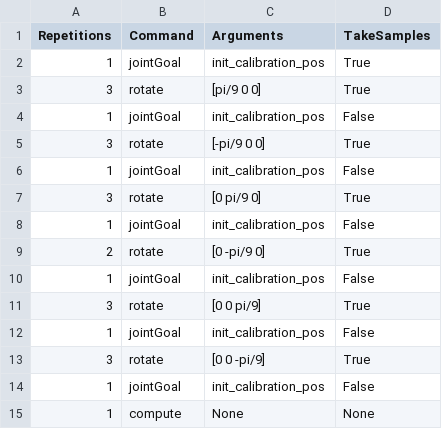
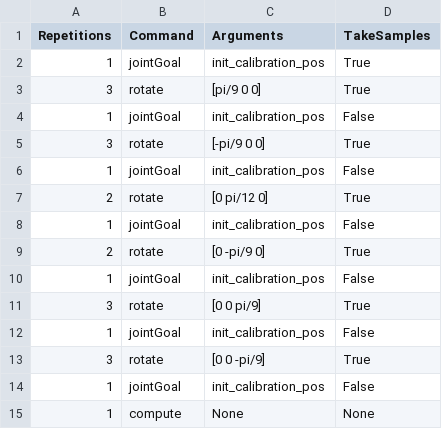
Before and after one commit to fabioalves98/iris_cork, a CSV file: ros_ws/src/cork_iris/actionlists/roller_caljob.csv, drawn as a sheet; the diff names each change by its address in the sheet, - before the commit and + after, or states it on an @@ line.

Commit message:
more scenes added and caljob fixed

```diff
--- a/ros_ws/src/cork_iris/actionlists/roller_caljob.csv
+++ b/ros_ws/src/cork_iris/actionlists/roller_caljob.csv
-A7 (Repetitions): 3
+A7 (Repetitions): 2
-C7 (Arguments): [0 pi/9 0]
+C7 (Arguments): [0 pi/12 0]
```
Also changed, not shown: 3 other files.
